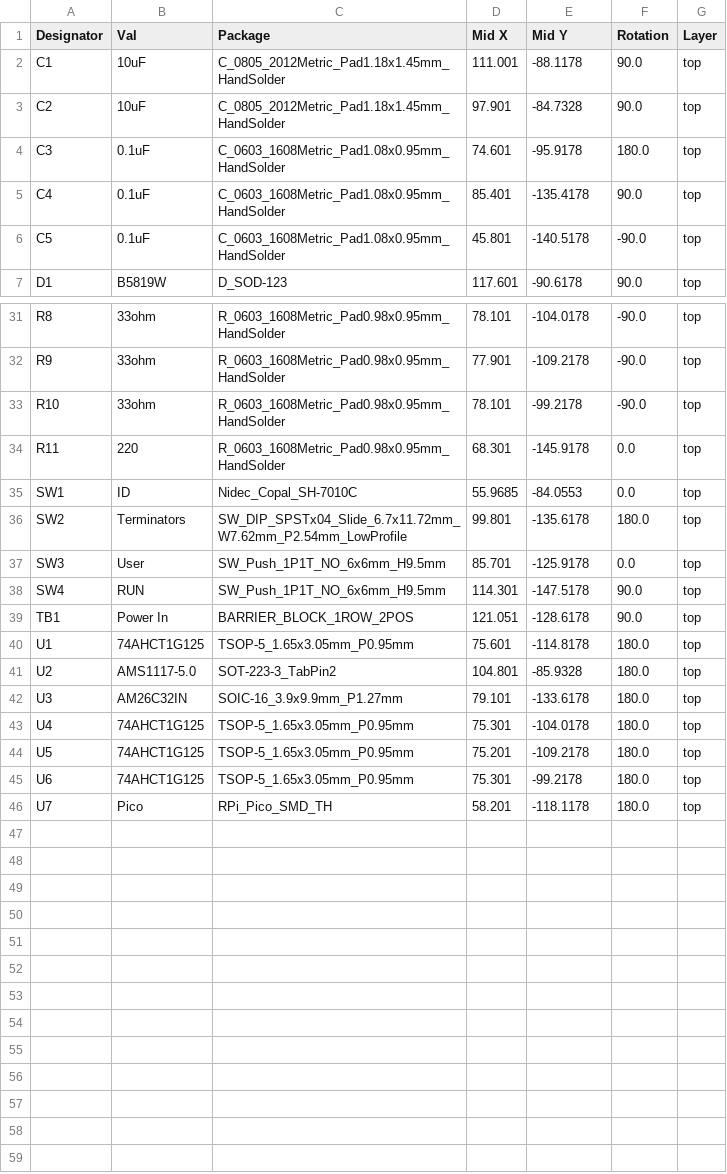
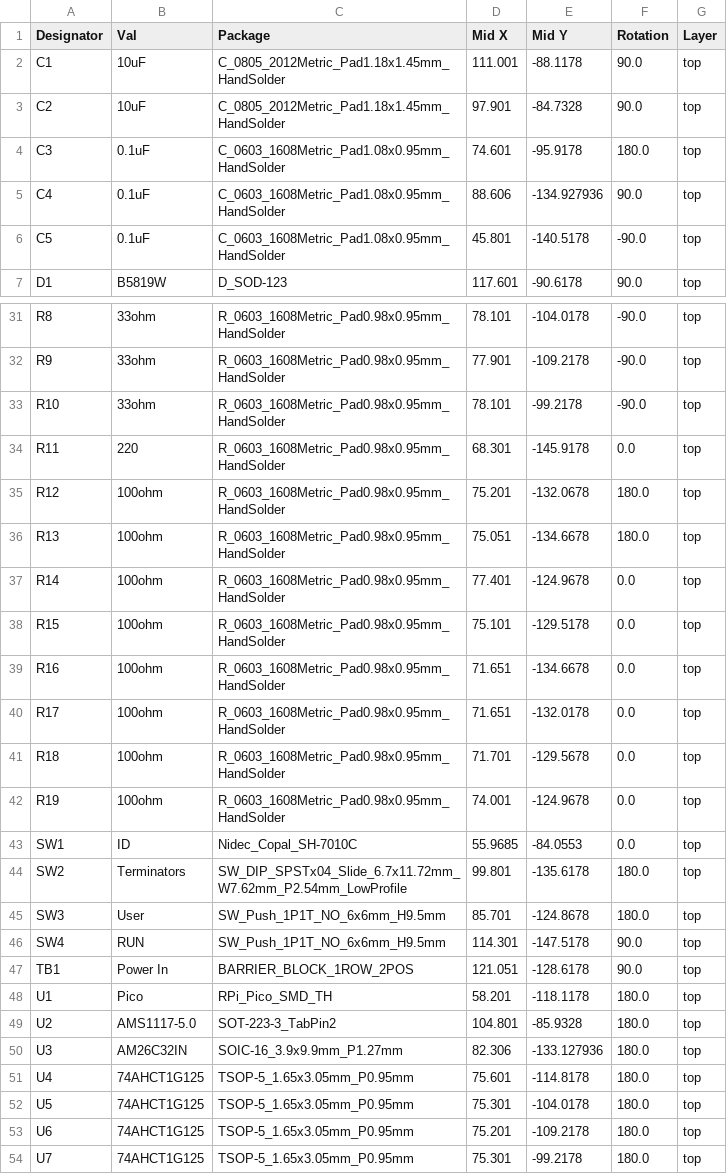
Before and after one commit to computergeek1507/PB_16, a CSV file: SM_Receiver_Out_SMD/jlcpcb/assembly/POS-Receiver_Out.csv, drawn as a sheet; only a part is shown, gaps mark what is left out; the diff covers the shown part only.

```diff
--- a/SM_Receiver_Out_SMD/jlcpcb/assembly/POS-Receiver_Out.csv
+++ b/SM_Receiver_Out_SMD/jlcpcb/assembly/POS-Receiver_Out.csv
@@ -4,3 +4,3 @@ C2,10uF,C_0805_2012Metric_Pad1.18x1.45mm_HandSolder,97.901,-84.7328,90.0,top
 C3,0.1uF,C_0603_1608Metric_Pad1.08x0.95mm_HandSolder,74.601,-95.9178,180.0,top
-C4,0.1uF,C_0603_1608Metric_Pad1.08x0.95mm_HandSolder,85.401,-135.4178,90.0,top
+C4,0.1uF,C_0603_1608Metric_Pad1.08x0.95mm_HandSolder,88.606,-134.927936,90.0,top
 C5,0.1uF,C_0603_1608Metric_Pad1.08x0.95mm_HandSolder,45.801,-140.5178,-90.0,top
@@ -34,13 +34,21 @@ R10,33ohm,R_0603_1608Metric_Pad0.98x0.95mm_HandSolder,78.101,-99.2178,-90.0,top
 R11,220,R_0603_1608Metric_Pad0.98x0.95mm_HandSolder,68.301,-145.9178,0.0,top
+R12,100ohm,R_0603_1608Metric_Pad0.98x0.95mm_HandSolder,75.201,-132.0678,180.0,top
+R13,100ohm,R_0603_1608Metric_Pad0.98x0.95mm_HandSolder,75.051,-134.6678,180.0,top
+R14,100ohm,R_0603_1608Metric_Pad0.98x0.95mm_HandSolder,77.401,-124.9678,0.0,top
+R15,100ohm,R_0603_1608Metric_Pad0.98x0.95mm_HandSolder,75.101,-129.5178,0.0,top
+R16,100ohm,R_0603_1608Metric_Pad0.98x0.95mm_HandSolder,71.651,-134.6678,0.0,top
+R17,100ohm,R_0603_1608Metric_Pad0.98x0.95mm_HandSolder,71.651,-132.0178,0.0,top
+R18,100ohm,R_0603_1608Metric_Pad0.98x0.95mm_HandSolder,71.701,-129.5678,0.0,top
+R19,100ohm,R_0603_1608Metric_Pad0.98x0.95mm_HandSolder,74.001,-124.9678,0.0,top
 SW1,ID,Nidec_Copal_SH-7010C,55.9685,-84.0553,0.0,top
 SW2,Terminators,SW_DIP_SPSTx04_Slide_6.7x11.72mm_W7.62mm_P2.54mm_LowProfile,99.801,-135.6178,180.0,top
-SW3,User,SW_Push_1P1T_NO_6x6mm_H9.5mm,85.701,-125.9178,0.0,top
+SW3,User,SW_Push_1P1T_NO_6x6mm_H9.5mm,85.701,-124.8678,180.0,top
 SW4,RUN,SW_Push_1P1T_NO_6x6mm_H9.5mm,114.301,-147.5178,90.0,top
 TB1,Power In,BARRIER_BLOCK_1ROW_2POS,121.051,-128.6178,90.0,top
-U1,74AHCT1G125,TSOP-5_1.65x3.05mm_P0.95mm,75.601,-114.8178,180.0,top
+U1,Pico,RPi_Pico_SMD_TH,58.201,-118.1178,180.0,top
 U2,AMS1117-5.0,SOT-223-3_TabPin2,104.801,-85.9328,180.0,top
-U3,AM26C32IN,SOIC-16_3.9x9.9mm_P1.27mm,79.101,-133.6178,180.0,top
-U4,74AHCT1G125,TSOP-5_1.65x3.05mm_P0.95mm,75.301,-104.0178,180.0,top
-U5,74AHCT1G125,TSOP-5_1.65x3.05mm_P0.95mm,75.201,-109.2178,180.0,top
-U6,74AHCT1G125,TSOP-5_1.65x3.05mm_P0.95mm,75.301,-99.2178,180.0,top
-U7,Pico,RPi_Pico_SMD_TH,58.201,-118.1178,180.0,top
+U3,AM26C32IN,SOIC-16_3.9x9.9mm_P1.27mm,82.306,-133.127936,180.0,top
+U4,74AHCT1G125,TSOP-5_1.65x3.05mm_P0.95mm,75.601,-114.8178,180.0,top
+U5,74AHCT1G125,TSOP-5_1.65x3.05mm_P0.95mm,75.301,-104.0178,180.0,top
+U6,74AHCT1G125,TSOP-5_1.65x3.05mm_P0.95mm,75.201,-109.2178,180.0,top
+U7,74AHCT1G125,TSOP-5_1.65x3.05mm_P0.95mm,75.301,-99.2178,180.0,top
```
Also changed, not shown: 5 edited cells elsewhere in this file, SM_Receiver_Out_SMD/jlcpcb/assembly/BOM-Receiver_Out.csv, 33 other files.
